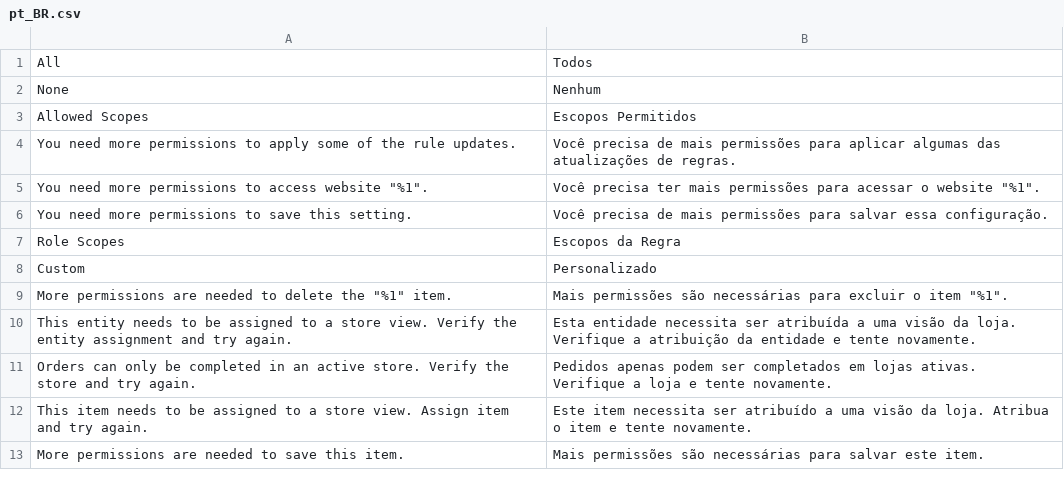
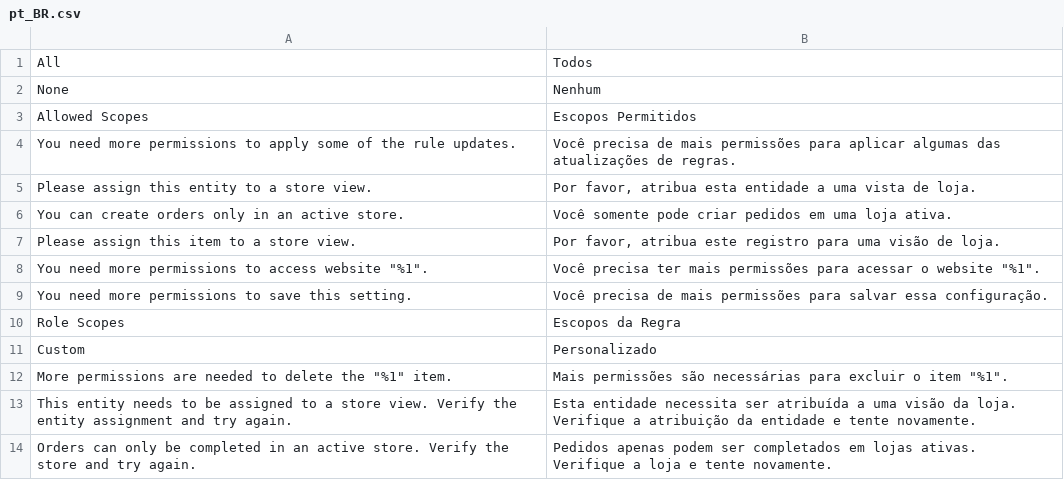
Before and after one commit to magento-l10n/language-pt_BR, a CSV file: pt_BR.csv, drawn as a sheet; only a part is shown; the shorter side is filled out with more unchanged rows.

Commit message:
Updating translations from Crowdin.

```diff
--- a/pt_BR.csv
+++ b/pt_BR.csv
@@ -4,2 +4,5 @@ None,Nenhum
 "You need more permissions to apply some of the rule updates.","Você precisa de mais permissões para aplicar algumas das atualizações de regras."
+"Please assign this entity to a store view.","Por favor, atribua esta entidade a uma vista de loja."
+"You can create orders only in an active store.","Você somente pode criar pedidos em uma loja ativa."
+"Please assign this item to a store view.","Por favor, atribua este registro para uma visão de loja."
 "You need more permissions to access website ""%1"".","Você precisa ter mais permissões para acessar o website ""%1""."
```
Also changed, not shown: 1 other file.
